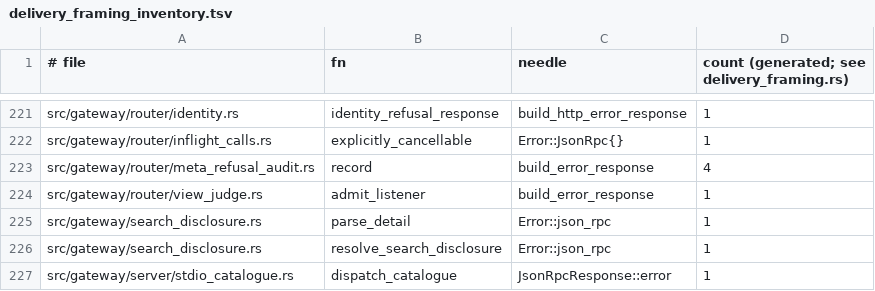
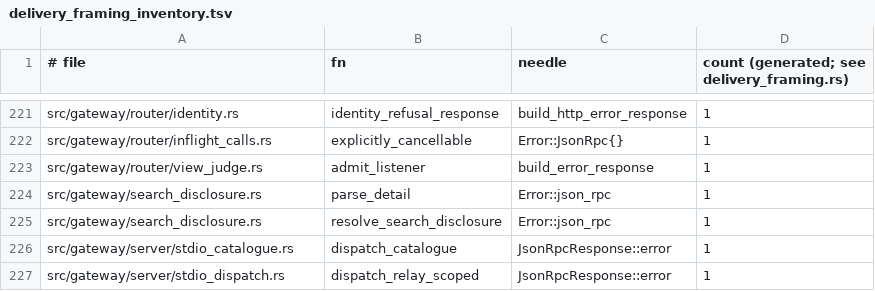
Before and after one commit to MikkoParkkola/mcp-gateway, a TSV file: src/gateway/meta_mcp/boundary_pins/delivery_framing_inventory.tsv, drawn as a sheet; only a part is shown, gaps mark what is left out; the shorter side is filled out with more unchanged rows.

```diff
--- a/src/gateway/meta_mcp/boundary_pins/delivery_framing_inventory.tsv
+++ b/src/gateway/meta_mcp/boundary_pins/delivery_framing_inventory.tsv
@@ -222,3 +222,2 @@ src/gateway/router/identity.rs	identity_refusal_response	build_http_error_respon
 src/gateway/router/inflight_calls.rs	explicitly_cancellable	Error::JsonRpc{}	1
-src/gateway/router/meta_refusal_audit.rs	record	build_error_response	4
 src/gateway/router/view_judge.rs	admit_listener	build_error_response	1
```
Also changed, not shown: 2 other files.
